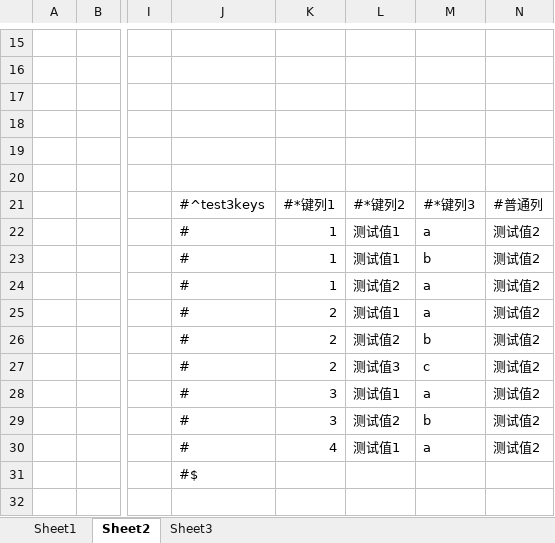
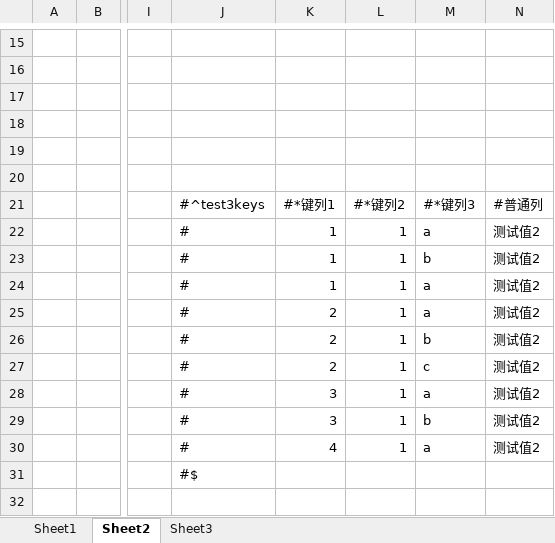
Before and after one commit to RayRiver/misc, an Excel workbook: qt/DataExporter/data/test.xlsx, sheet Sheet2, drawn as a sheet; only a part is shown, gaps mark what is left out; values as stored, in another font and other column widths than the file's, no borders; the diff names each change by its address in the sheet, - before the commit and + after, or states it on an @@ line.

```diff
--- a/qt/DataExporter/data/test.xlsx (sheet Sheet2)
+++ b/qt/DataExporter/data/test.xlsx (sheet Sheet2)
-L22:L23: 测试值1
+L22:L23: 1
-L24: 测试值2
+L24: 1
-L25: 测试值1
+L25: 1
-L26: 测试值2
+L26: 1
-L27: 测试值3
+L27: 1
-L28: 测试值1
+L28: 1
-L29: 测试值2
+L29: 1
-L30: 测试值1
+L30: 1
```
Also changed, not shown: sheet Sheet1, 5 other files.
